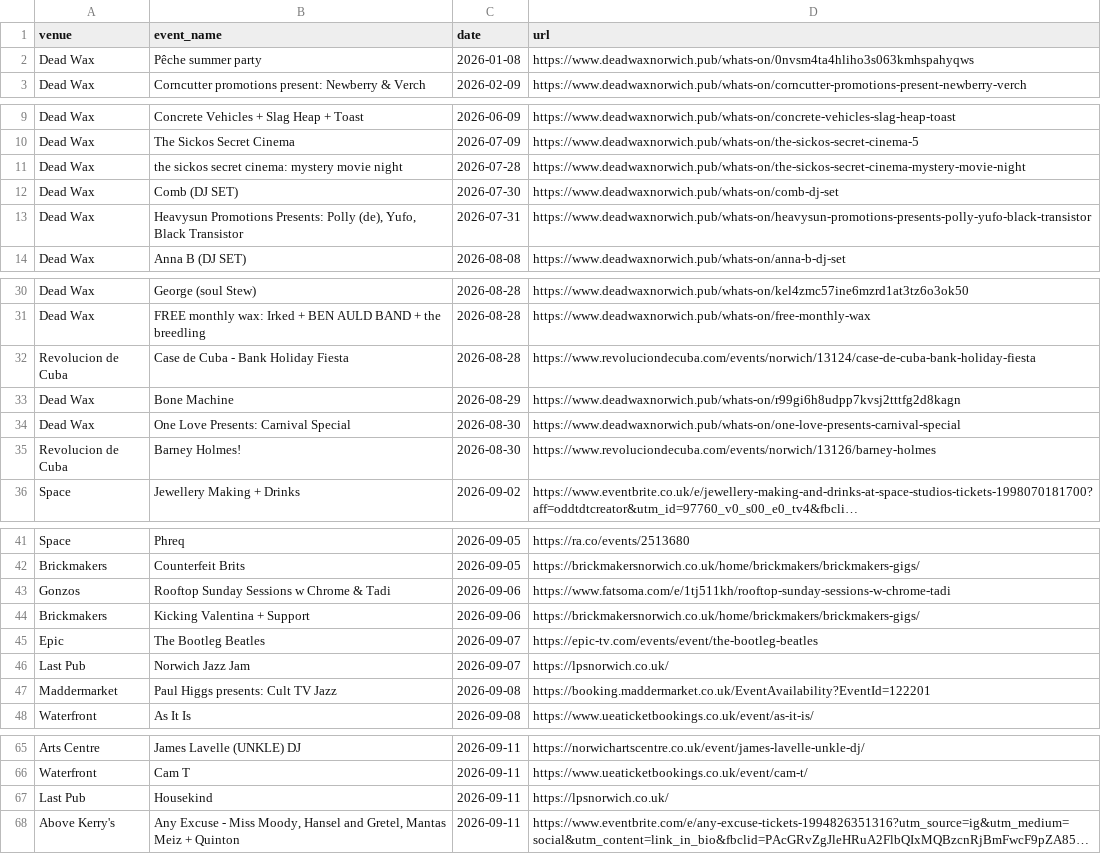
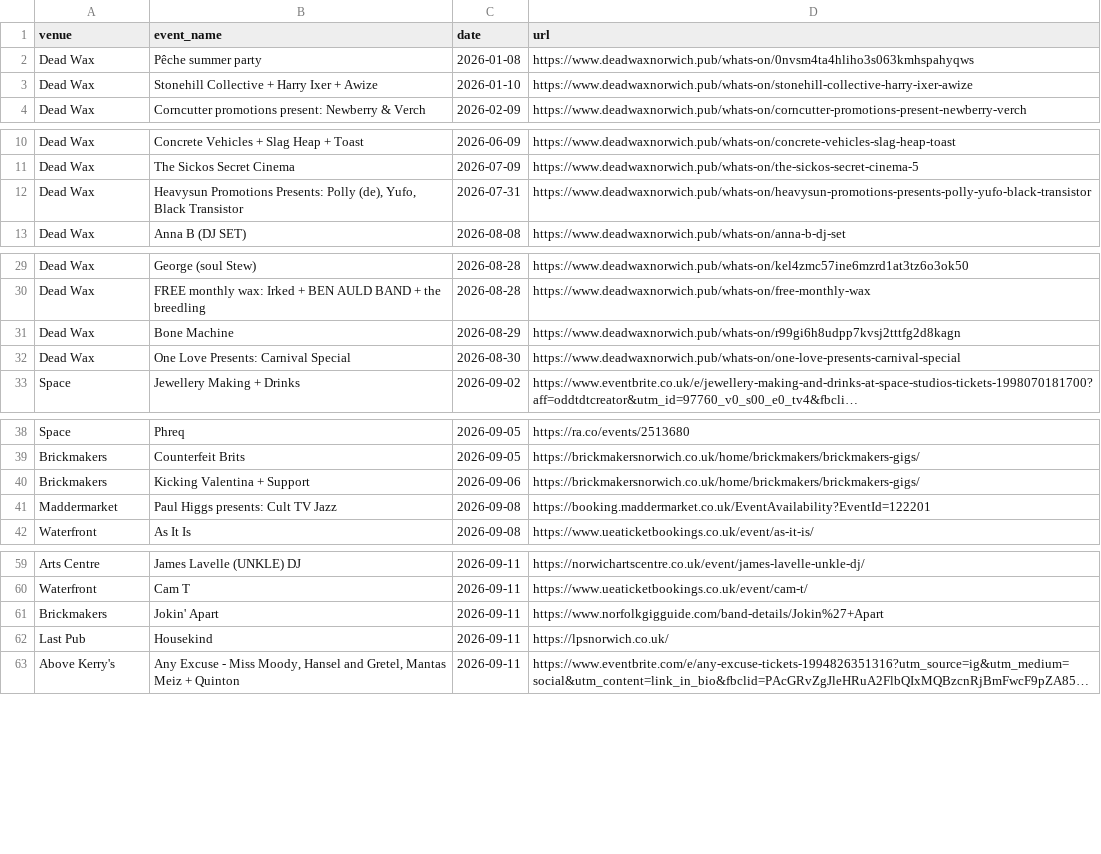
Before and after one commit to nathankjw/GigsNorwich-scraper, a CSV file: scraped_data/norwich_gigs.csv, drawn as a sheet; only a part is shown, gaps mark what is left out; long unchanged cells end in …; removed rows and columns are numbered as before the commit, all else as after; the diff covers the shown part only; the diff names each change by its address in the sheet, - before the commit and + after, or states it on an @@ line.

```diff
--- a/scraped_data/norwich_gigs.csv
+++ b/scraped_data/norwich_gigs.csv
+row 3: Dead Wax | Stonehill Collective + Harry Ixer + Awize | 2026-01-10 | https://www.deadwaxnorwich.pub/whats-on/stonehill-collective-harry-ixer-awize
-row 11: Dead Wax | the sickos secret cinema: mystery movie night | 2026-07-28 | https://www.deadwaxnorwich.pub/whats-on/the-sickos-secret-cinema-mystery-movie-night
-row 12: Dead Wax | Comb (DJ SET) | 2026-07-30 | https://www.deadwaxnorwich.pub/whats-on/comb-dj-set
-row 32: Revolucion de Cuba | Case de Cuba - Bank Holiday Fiesta | 2026-08-28 | https://www.revoluciondecuba.com/events/norwich/13124/case-de-cuba-bank-holiday-fiesta
-row 35: Revolucion de Cuba | Barney Holmes! | 2026-08-30 | https://www.revoluciondecuba.com/events/norwich/13126/barney-holmes
-row 43: Gonzos | Rooftop Sunday Sessions w Chrome & Tadi | 2026-09-06 | https://www.fatsoma.com/e/1tj511kh/rooftop-sunday-sessions-w-chrome-tadi
-row 45: Epic | The Bootleg Beatles | 2026-09-07 | https://epic-tv.com/events/event/the-bootleg-beatles
-row 46: Last Pub | Norwich Jazz Jam | 2026-09-07 | https://lpsnorwich.co.uk/
+row 61: Brickmakers | Jokin' Apart | 2026-09-11 | https://www.norfolkgigguide.com/band-details/Jokin%27+Apart
```
Also changed, not shown: 3 added rows and 4 edited cells elsewhere in this file, scraped_data/norwich_gigs_flat.csv, 1 other file.
